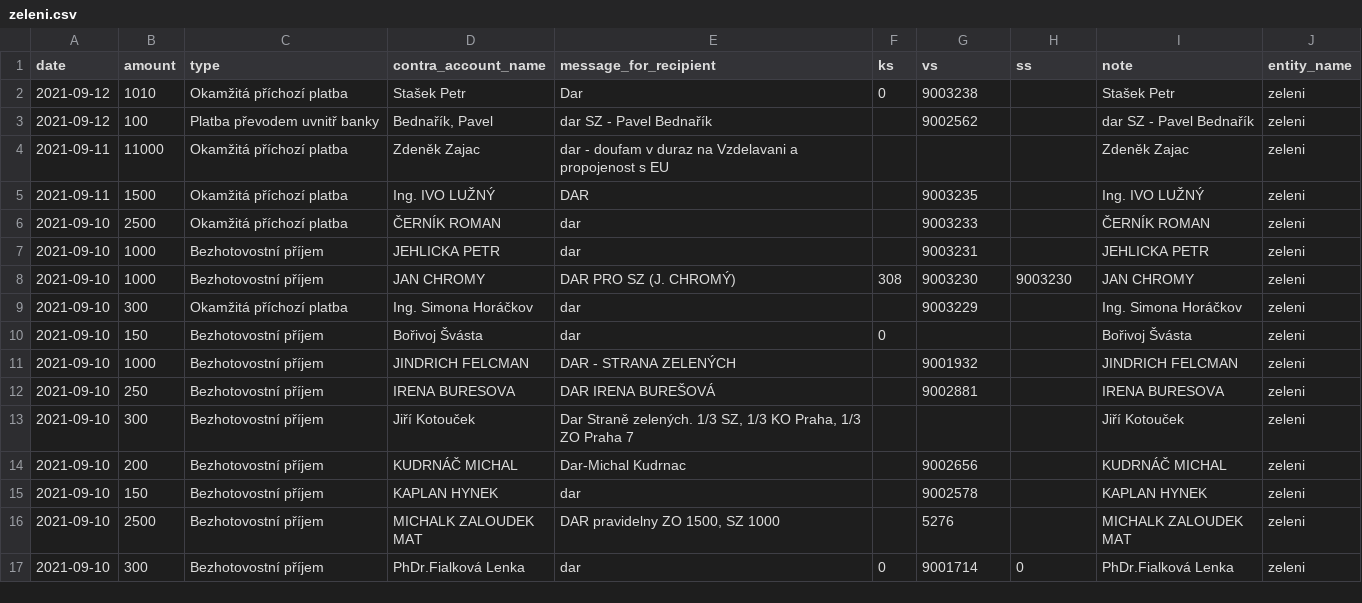
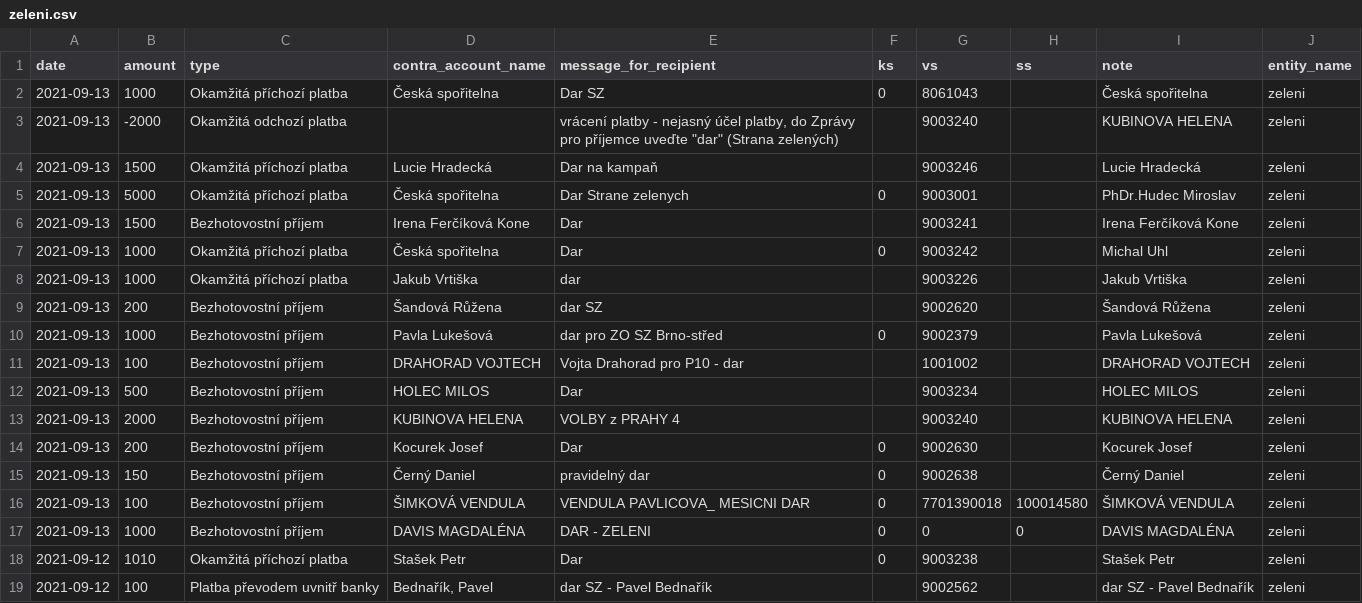
Before and after one commit to opop999/transparent_election_accounts, a CSV file: data/donation_accounts/individual_donation_accounts/zeleni.csv, drawn as a sheet; only a part is shown; the shorter side is filled out with more unchanged rows.

```diff
--- a/data/donation_accounts/individual_donation_accounts/zeleni.csv
+++ b/data/donation_accounts/individual_donation_accounts/zeleni.csv
@@ -1,2 +1,18 @@
 date,amount,type,contra_account_name,message_for_recipient,ks,vs,ss,note,entity_name
+2021-09-13,1000,Okamžitá příchozí platba,Česká spořitelna,Dar SZ,0,8061043,,Česká spořitelna,zeleni
+2021-09-13,-2000,Okamžitá odchozí platba,"","vrácení platby - nejasný účel platby, do Zprávy pro příjemce uveďte ""dar"" (Strana zelených)",,9003240,,KUBINOVA HELENA,zeleni
+2021-09-13,1500,Okamžitá příchozí platba,Lucie Hradecká,Dar na kampaň,,9003246,,Lucie Hradecká,zeleni
+2021-09-13,5000,Okamžitá příchozí platba,Česká spořitelna,Dar Strane zelenych,0,9003001,,PhDr.Hudec Miroslav,zeleni
+2021-09-13,1500,Bezhotovostní příjem,Irena Ferčíková Kone,Dar,,9003241,,Irena Ferčíková Kone,zeleni
+2021-09-13,1000,Okamžitá příchozí platba,Česká spořitelna,Dar,0,9003242,,Michal Uhl,zeleni
+2021-09-13,1000,Okamžitá příchozí platba,Jakub Vrtiška,dar,,9003226,,Jakub Vrtiška,zeleni
+2021-09-13,200,Bezhotovostní příjem,Šandová Růžena,dar SZ,,9002620,,Šandová Růžena,zeleni
+2021-09-13,1000,Bezhotovostní příjem,Pavla Lukešová,dar pro ZO SZ Brno-střed,0,9002379,,Pavla Lukešová,zeleni
+2021-09-13,100,Bezhotovostní příjem,DRAHORAD VOJTECH,Vojta Drahorad pro P10 - dar,,1001002,,DRAHORAD VOJTECH,zeleni
+2021-09-13,500,Bezhotovostní příjem,HOLEC MILOS,Dar,,9003234,,HOLEC MILOS,zeleni
+2021-09-13,2000,Bezhotovostní příjem,KUBINOVA HELENA,VOLBY z  PRAHY 4,,9003240,,KUBINOVA HELENA,zeleni
+2021-09-13,200,Bezhotovostní příjem,Kocurek Josef,Dar,0,9002630,,Kocurek Josef,zeleni
+2021-09-13,150,Bezhotovostní příjem,Černý Daniel,pravidelný dar,0,9002638,,Černý Daniel,zeleni
+2021-09-13,100,Bezhotovostní příjem,ŠIMKOVÁ VENDULA,VENDULA PAVLICOVA_ MESICNI DAR,0,7701390018,100014580,ŠIMKOVÁ VENDULA,zeleni
+2021-09-13,1000,Bezhotovostní příjem,DAVIS MAGDALÉNA,DAR - ZELENI,0,0,0,DAVIS MAGDALÉNA,zeleni
 2021-09-12,1010,Okamžitá příchozí platba,Stašek Petr,Dar,0,9003238,,Stašek Petr,zeleni
```
Also changed, not shown: data/donation_accounts/individual_donation_accounts/pirati.csv, data/expense_accounts/individual_expense_accounts/cssd.csv, 41 other files.
